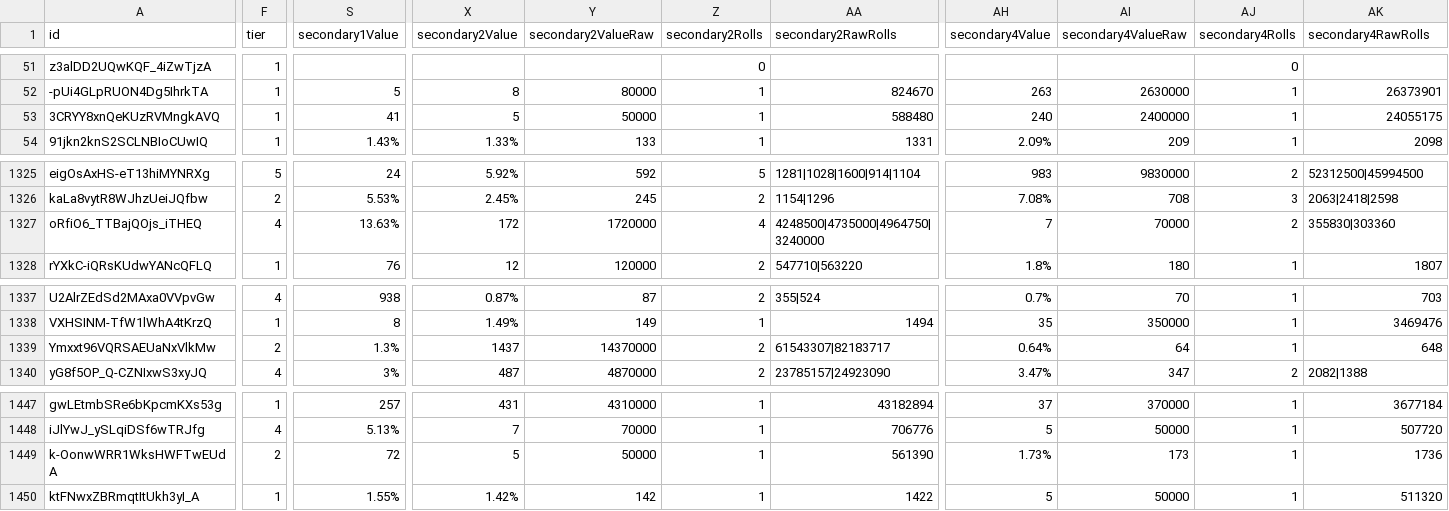
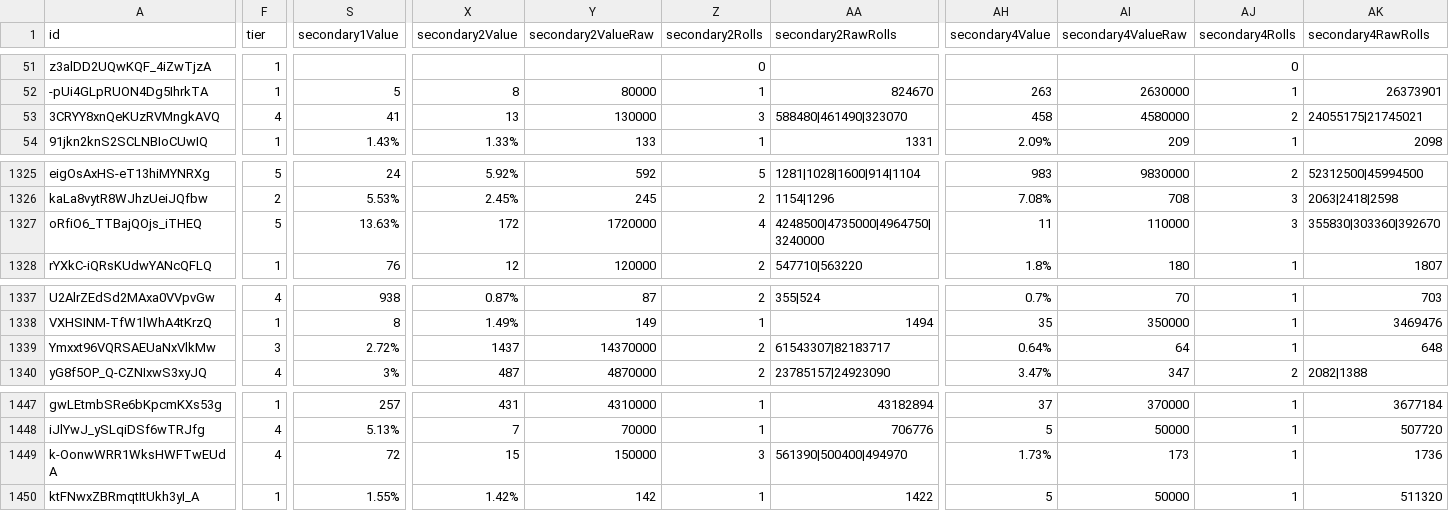
Before and after one commit to vhontebh-arch/swgoh, a CSV file: mods.csv, drawn as a sheet; only a part is shown, gaps mark what is left out; the diff covers the shown part only; the diff names each change by its address in the sheet, - before the commit and + after, or states it on an @@ line.

```diff
--- a/mods.csv
+++ b/mods.csv
-F53 (tier): 1
+F53 (tier): 4
-X53 (secondary2Value): 5
+X53 (secondary2Value): 13
-Y53 (secondary2ValueRaw): 50000
+Y53 (secondary2ValueRaw): 130000
-Z53 (secondary2Rolls): 1
+Z53 (secondary2Rolls): 3
-AA53 (secondary2RawRolls): 588480
+AA53 (secondary2RawRolls): 588480|461490|323070
-AH53 (secondary4Value): 240
+AH53 (secondary4Value): 458
-AI53 (secondary4ValueRaw): 2400000
+AI53 (secondary4ValueRaw): 4580000
-AJ53 (secondary4Rolls): 1
+AJ53 (secondary4Rolls): 2
-AK53 (secondary4RawRolls): 24055175
+AK53 (secondary4RawRolls): 24055175|21745021
-F1327 (tier): 4
+F1327 (tier): 5
-AH1327 (secondary4Value): 7
+AH1327 (secondary4Value): 11
-AI1327 (secondary4ValueRaw): 70000
+AI1327 (secondary4ValueRaw): 110000
-AJ1327 (secondary4Rolls): 2
+AJ1327 (secondary4Rolls): 3
-AK1327 (secondary4RawRolls): 355830|303360
+AK1327 (secondary4RawRolls): 355830|303360|392670
-F1339 (tier): 2
+F1339 (tier): 3
-S1339 (secondary1Value): 1.3%
+S1339 (secondary1Value): 2.72%
-F1449 (tier): 2
+F1449 (tier): 4
-X1449 (secondary2Value): 5
+X1449 (secondary2Value): 15
-Y1449 (secondary2ValueRaw): 50000
+Y1449 (secondary2ValueRaw): 150000
-Z1449 (secondary2Rolls): 1
+Z1449 (secondary2Rolls): 3
-AA1449 (secondary2RawRolls): 561390
+AA1449 (secondary2RawRolls): 561390|500400|494970
```
Also changed, not shown: 3 edited cells elsewhere in this file, mod_analysis.csv, roster.csv, 1 other file.
